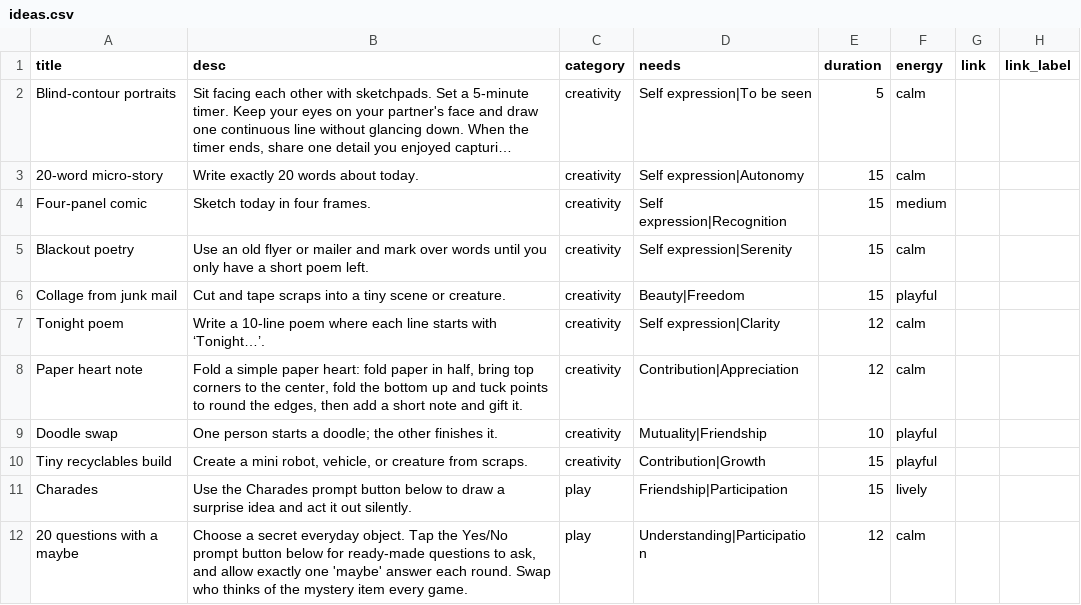
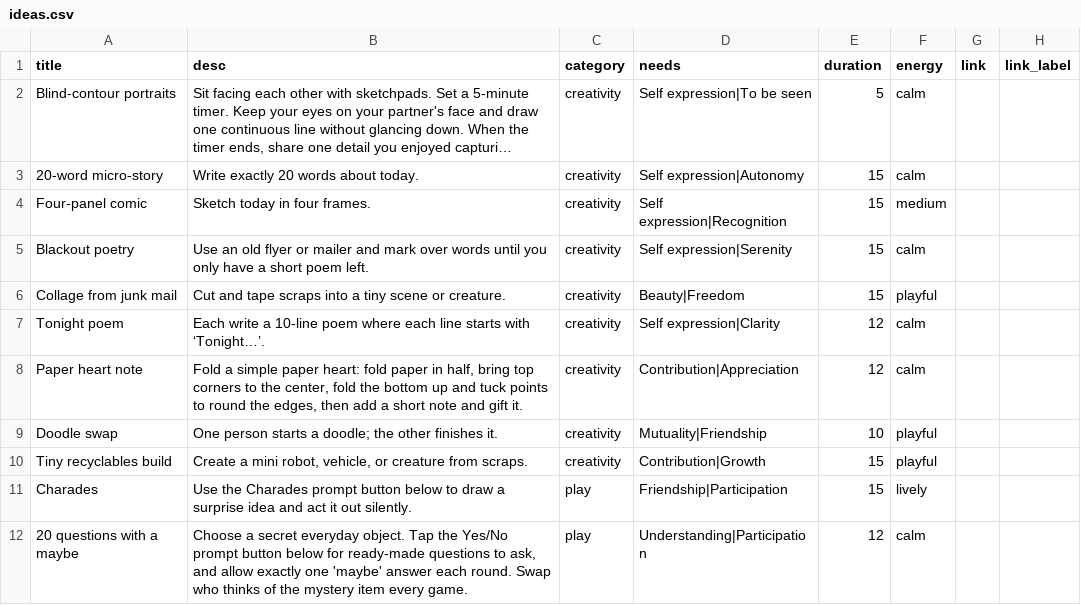
Before and after one commit to natanai/15funs, a CSV file: data/ideas.csv, drawn as a sheet; only a part is shown; long unchanged cells end in ….

Commit message:
Update Tonight poem prompt for clarity

```diff
--- a/data/ideas.csv
+++ b/data/ideas.csv
@@ -6,3 +6,3 @@ Blackout poetry,Use an old flyer or mailer and mark over words until you only ha
 Collage from junk mail,Cut and tape scraps into a tiny scene or creature.,creativity,"Beauty|Freedom",15,playful,,
-Tonight poem,Write a 10-line poem where each line starts with ‘Tonight…’.,creativity,"Self expression|Clarity",12,calm,,
+Tonight poem,Each write a 10-line poem where each line starts with ‘Tonight…’.,creativity,"Self expression|Clarity",12,calm,,
 Paper heart note,"Fold a simple paper heart: fold paper in half, bring top corners to the center, fold the bottom up and tuck points to round the edges, then add a short note and gift it.",creativity,"Contribution|Appreciation",12,calm,,
```
